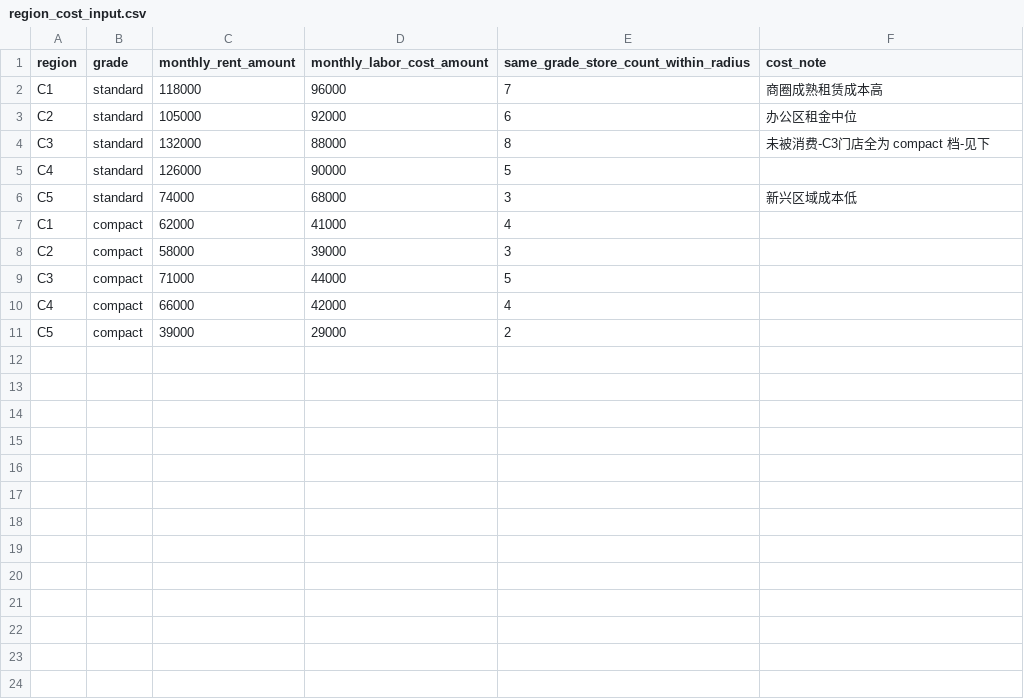
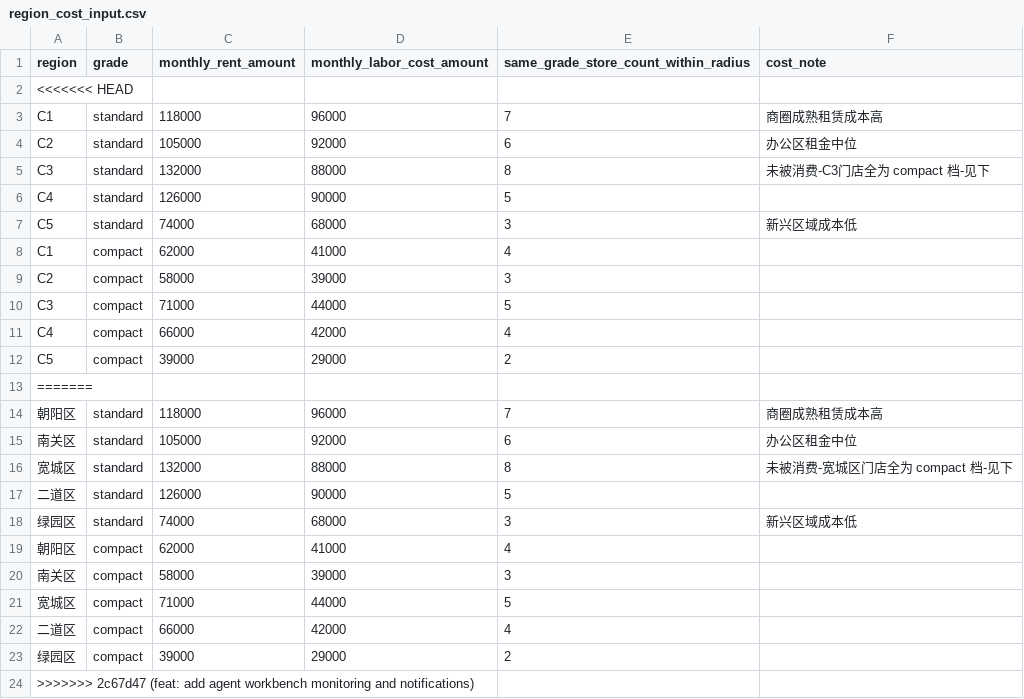
Before and after one commit to Daxcq/store-operating-risk-agent, a CSV file: data/region_cost_input.csv, drawn as a sheet.

Commit message:
feat: add agent workbench monitoring and notifications

```diff
--- a/data/region_cost_input.csv
+++ b/data/region_cost_input.csv
@@ -1,2 +1,3 @@
 region,grade,monthly_rent_amount,monthly_labor_cost_amount,same_grade_store_count_within_radius,cost_note
+<<<<<<< HEAD
 C1,standard,118000,96000,7,商圈成熟租赁成本高
@@ -11 +12,13 @@ C4,compact,66000,42000,4,
 C5,compact,39000,29000,2,
+=======
+朝阳区,standard,118000,96000,7,商圈成熟租赁成本高
+南关区,standard,105000,92000,6,办公区租金中位
+宽城区,standard,132000,88000,8,未被消费-宽城区门店全为 compact 档-见下
+二道区,standard,126000,90000,5,
+绿园区,standard,74000,68000,3,新兴区域成本低
+朝阳区,compact,62000,41000,4,
+南关区,compact,58000,39000,3,
+宽城区,compact,71000,44000,5,
+二道区,compact,66000,42000,4,
+绿园区,compact,39000,29000,2,
+>>>>>>> 2c67d47 (feat: add agent workbench monitoring and notifications)
```
Also changed, not shown: 31 other files.
